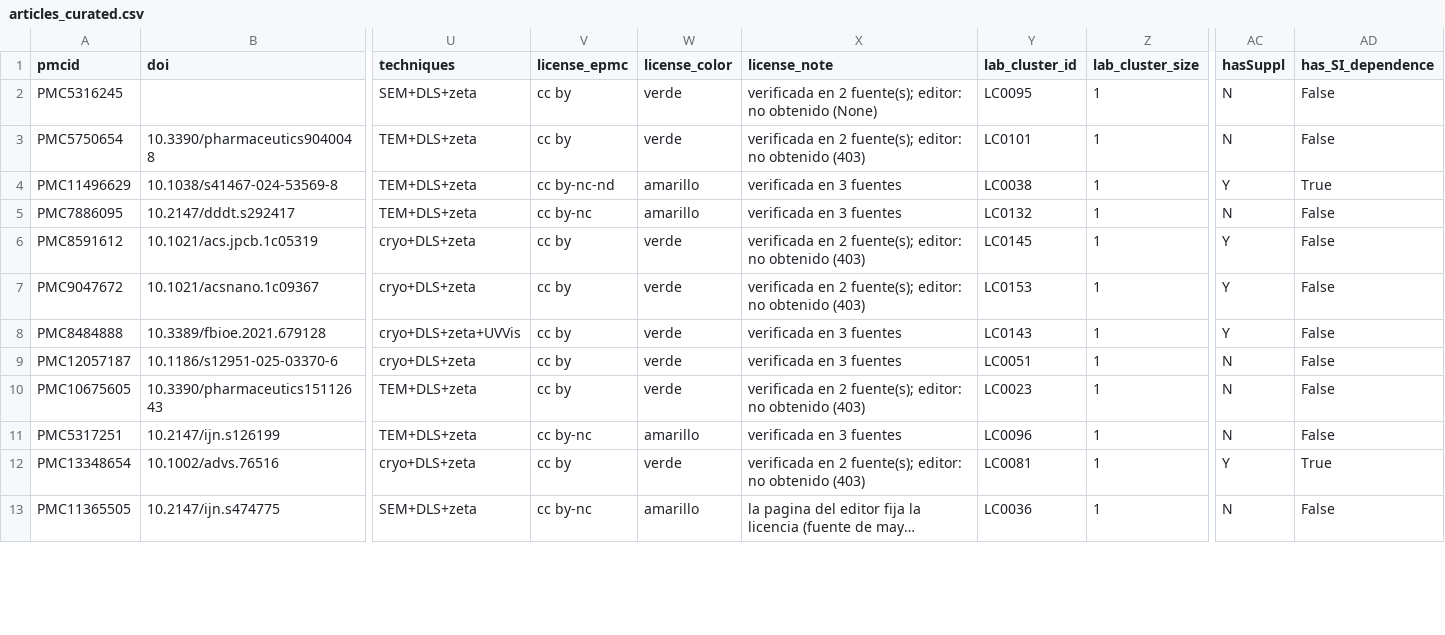
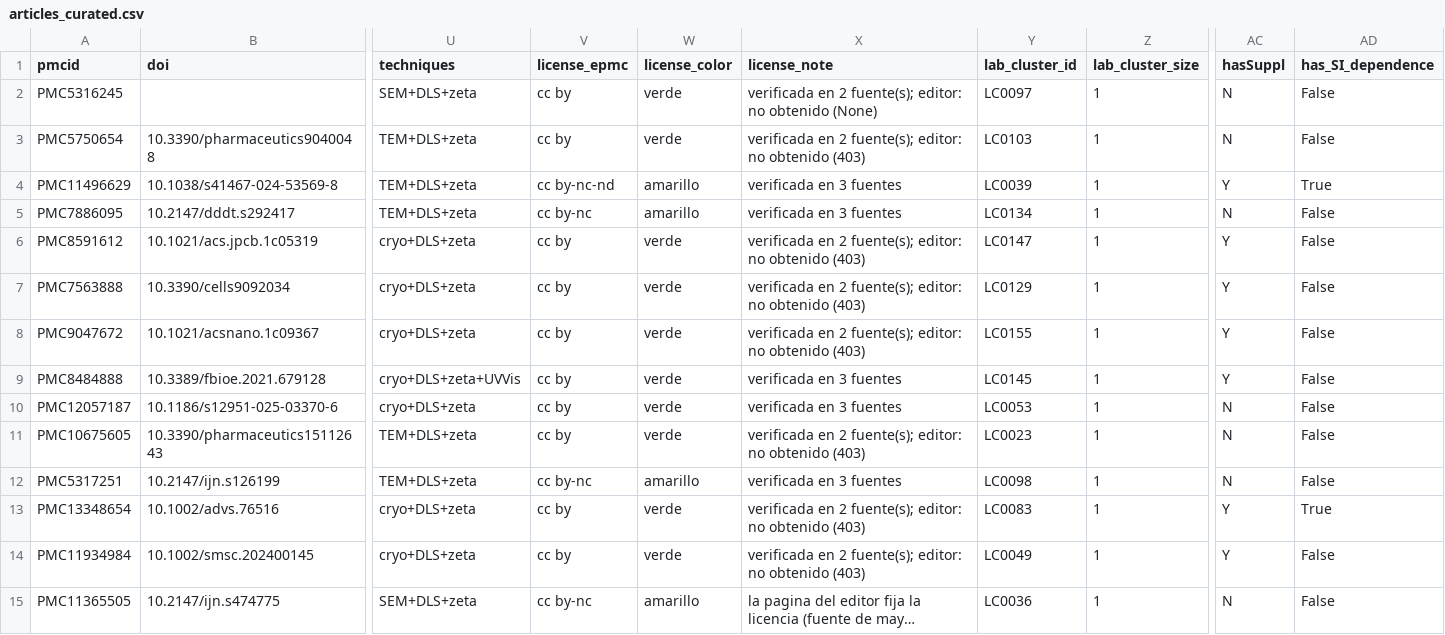
Before and after one commit to hectoralej/nanotech-technique-cooccurrence, a CSV file: curation/articles_curated.csv, drawn as a sheet; only a part is shown, gaps mark what is left out; long unchanged cells end in …; addresses are those after the commit; rows hold the shown columns only; the diff covers the shown part only; the diff names each change by its address in the sheet, - before the commit and + after, or states it on an @@ line.

```diff
--- a/curation/articles_curated.csv
+++ b/curation/articles_curated.csv
-Y2 (lab_cluster_id): LC0095
+Y2 (lab_cluster_id): LC0097
-Y3 (lab_cluster_id): LC0101
+Y3 (lab_cluster_id): LC0103
-Y4 (lab_cluster_id): LC0038
+Y4 (lab_cluster_id): LC0039
-Y5 (lab_cluster_id): LC0132
+Y5 (lab_cluster_id): LC0134
-Y6 (lab_cluster_id): LC0145
+Y6 (lab_cluster_id): LC0147
+row 7: PMC7563888 | 10.3390/cells9092034 | cryo+DLS+zeta | cc by | verde | verificada en 2 fuente(s); editor: no obtenido (403) | LC0129 | 1 | Y | False
-Y8 (lab_cluster_id): LC0153
+Y8 (lab_cluster_id): LC0155
-Y9 (lab_cluster_id): LC0143
+Y9 (lab_cluster_id): LC0145
-Y10 (lab_cluster_id): LC0051
+Y10 (lab_cluster_id): LC0053
-Y12 (lab_cluster_id): LC0096
+Y12 (lab_cluster_id): LC0098
-Y13 (lab_cluster_id): LC0081
+Y13 (lab_cluster_id): LC0083
+row 14: PMC11934984 | 10.1002/smsc.202400145 | cryo+DLS+zeta | cc by | verde | verificada en 2 fuente(s); editor: no obtenido (403) | LC0049 | 1 | Y | False
```
Also changed, not shown: 56 edited cells elsewhere in this file, curation/excluded.csv, curation/manual_review.csv, 39 other files.
